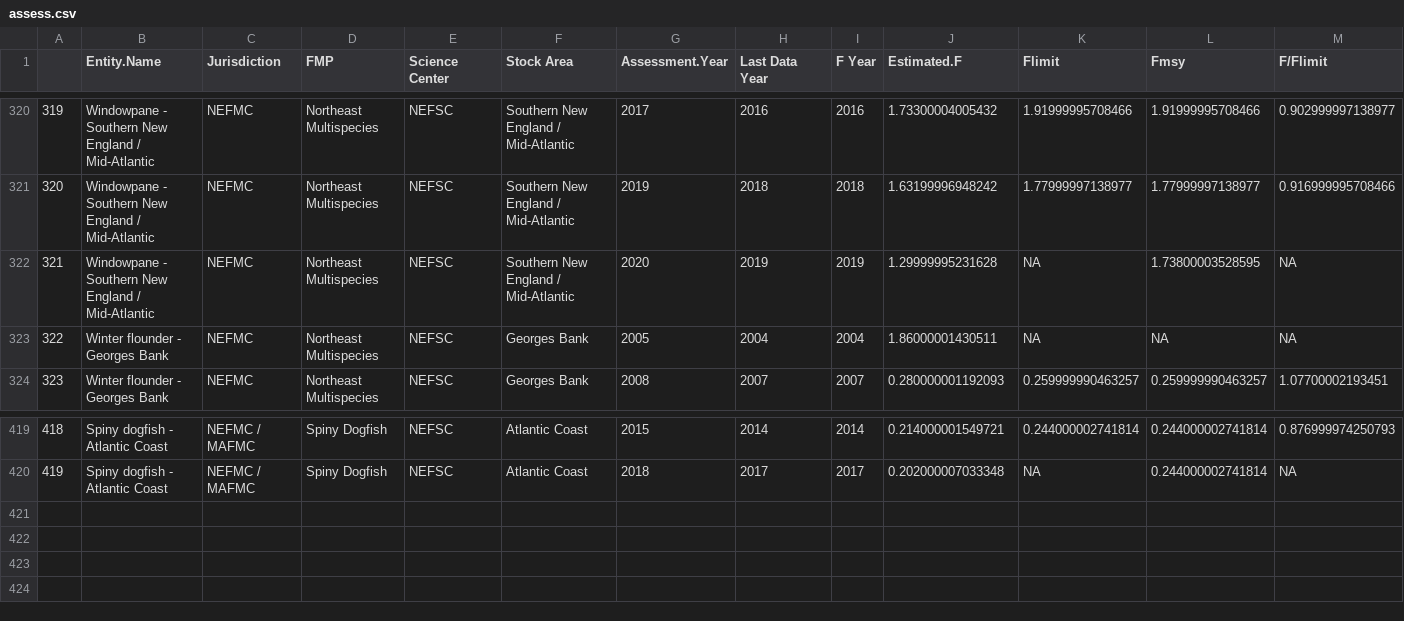
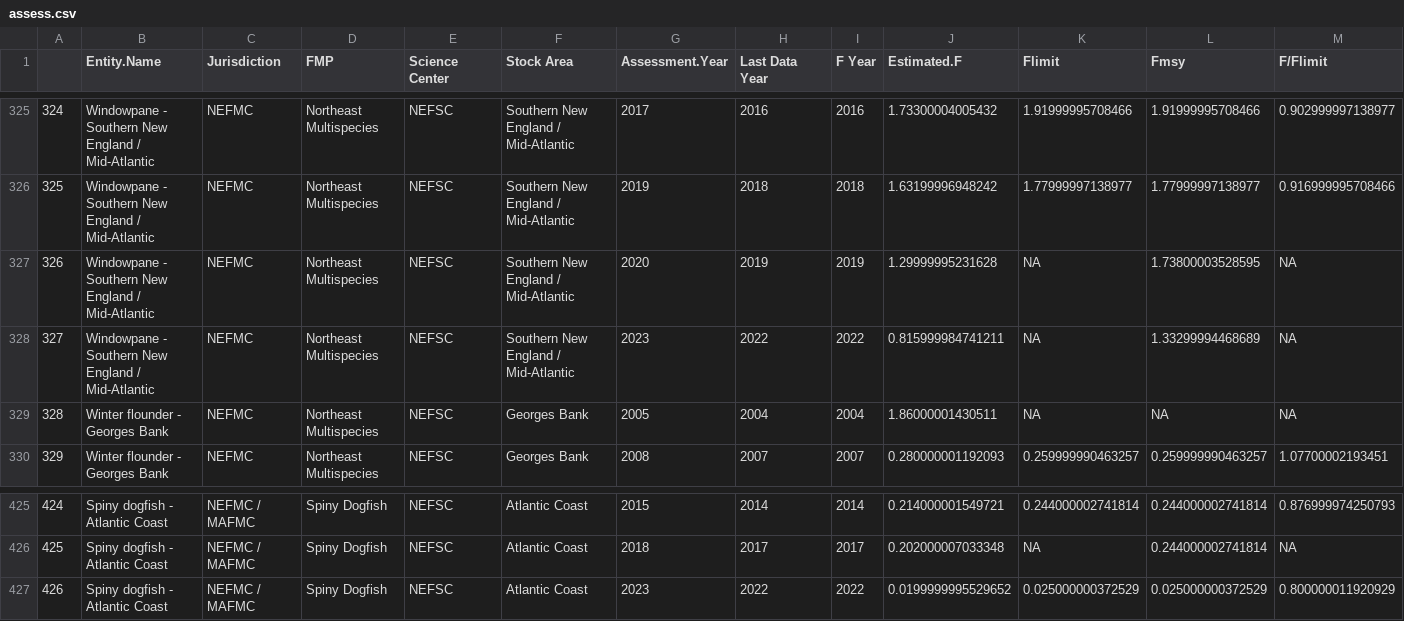
Before and after one commit to NOAA-EDAB/stockstatusindicator, a CSV file: assess.csv, drawn as a sheet; only a part is shown, gaps mark what is left out; rows hold the shown columns only; the diff covers the shown part only; the diff names each change by its address in the sheet, - before the commit and + after, or states it on an @@ line.

```diff
--- a/assess.csv
+++ b/assess.csv
@@ column A renumbered between rows 7 and 426 @@
+row 328: 327 | Windowpane - Southern New England / Mid-Atlantic | NEFMC | Northeast Multispecies | NEFSC | Southern New England / Mid-Atlantic | 2023 | 2022 | 2022 | 0.815999984741211 | NA | 1.33299994468689 | NA
+row 427: 426 | Spiny dogfish - Atlantic Coast | NEFMC / MAFMC | Spiny Dogfish | NEFSC | Atlantic Coast | 2023 | 2022 | 2022 | 0.0199999995529652 | 0.025000000372529 | 0.025000000372529 | 0.800000011920929
```
Also changed, not shown: 5 added rows elsewhere in this file, 2 other files.
